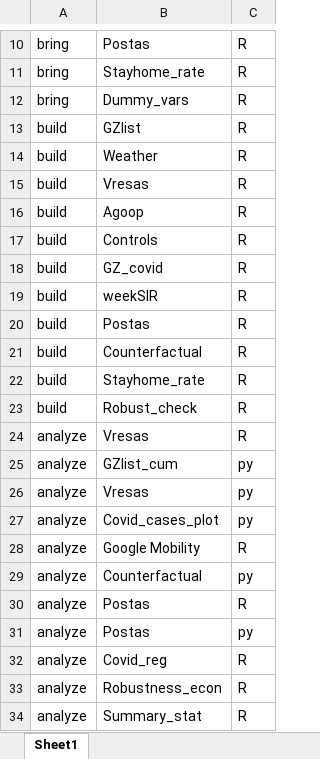
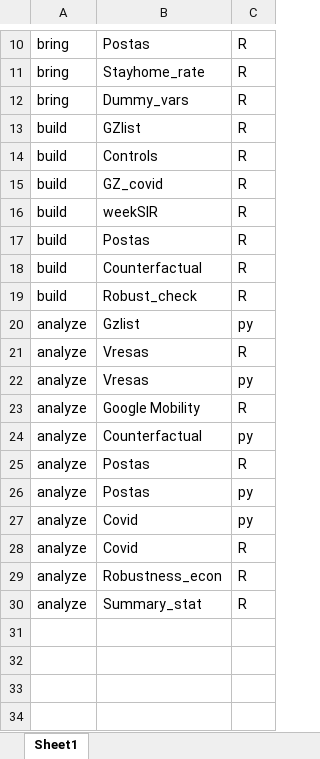
Before and after one commit to jhirota/GZ, an Excel workbook: 01_admin/outline.xlsx, sheet Sheet1, drawn as a sheet; only a part is shown, gaps mark what is left out; values as stored, in another font and other column widths than the file's, no borders; removed rows and columns are numbered as before the commit, all else as after; the diff names each change by its address in the sheet, - before the commit and + after, or states it on an @@ line.

```diff
--- a/01_admin/outline.xlsx (sheet Sheet1)
+++ b/01_admin/outline.xlsx (sheet Sheet1)
-row 14: build | Weather | R
-row 15: build | Vresas | R
-row 16: build | Agoop | R
-row 22: build | Stayhome_rate | R
+row 20: analyze | Gzlist | py
-row 25: analyze | GZlist_cum | py
-row 27: analyze | Covid_cases_plot | py
+row 27: analyze | Covid | py
-B28: Covid_reg
+B28: Covid
```
Also changed, not shown: 2 other files.
